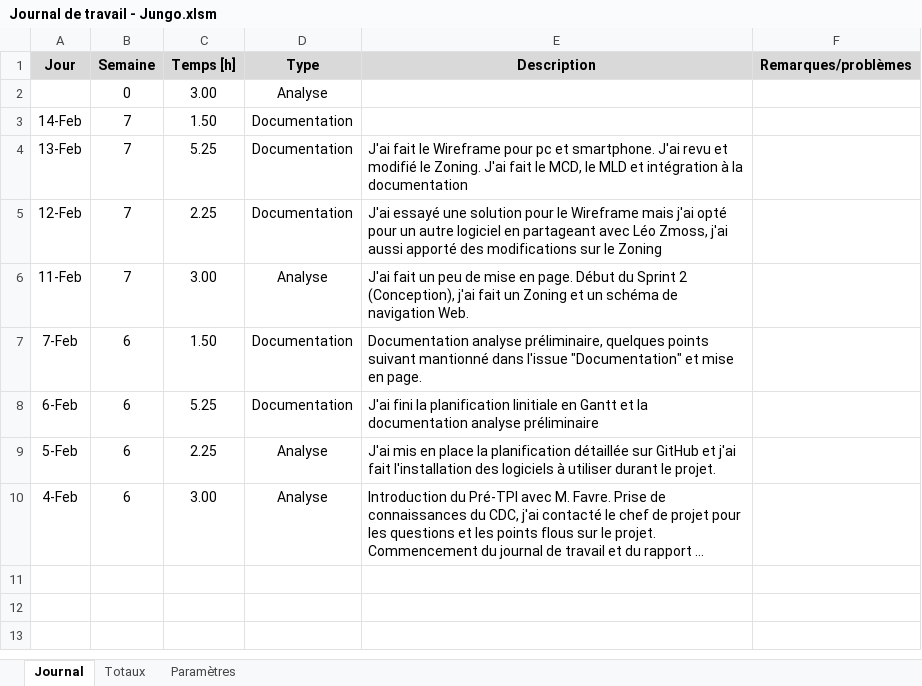
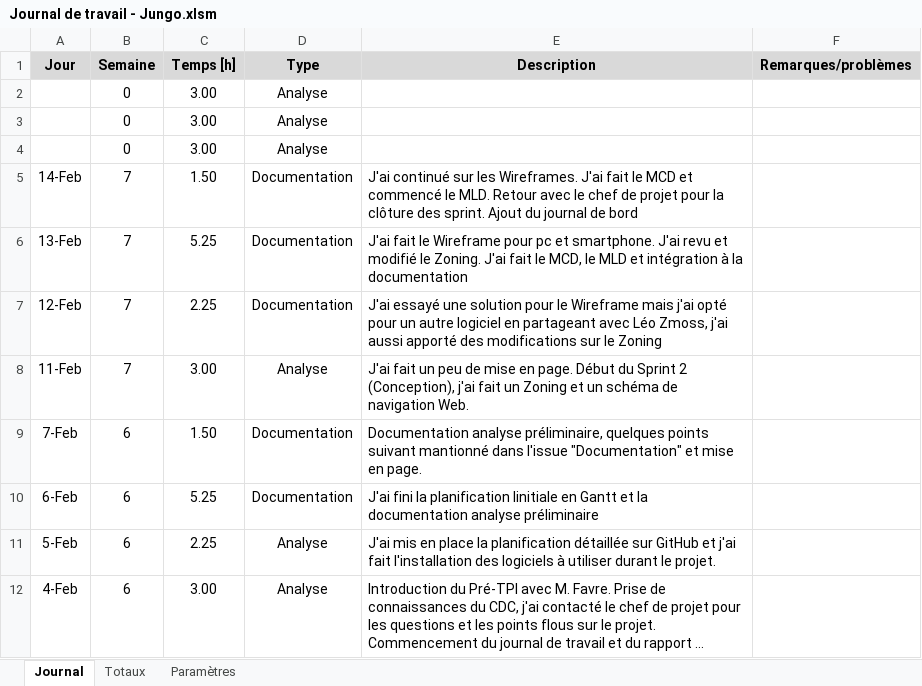
Before and after one commit to JeremyJungo/Multiplix, an Excel workbook: Documentation/Journal de travail - Jungo.xlsm, sheet Journal, drawn as a sheet; long unchanged cells end in …; values as stored, in another font and other column widths than the file's, no borders; charts and pictures not drawn; addresses are those after the commit; the diff names each change by its address in the sheet, - before the commit and + after, or states it on an @@ line.

Commit message:
Ajout journal de bord. Export du Wireframe Smartphone et des schémas visio en pdf

```diff
--- a/Documentation/Journal de travail - Jungo.xlsm (sheet Journal)
+++ b/Documentation/Journal de travail - Jungo.xlsm (sheet Journal)
+row 3:  | 0 | 3.00 | Analyse
+row 4:  | 0 | 3.00 | Analyse
-E5 (Description): (empty)
+E5 (Description): J'ai continué sur les Wireframes. J'ai fait le MCD et commencé le MLD. Retour avec le chef de projet pour la clôture des sprint. Ajout du journal de bord
```
Also changed, not shown: formulas that keep their value, 7 other files.
